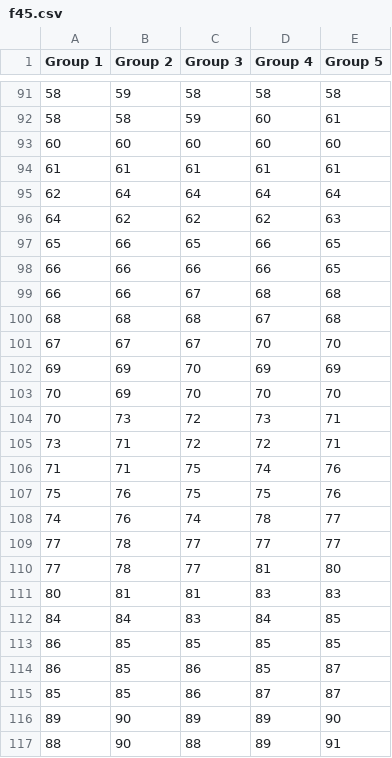
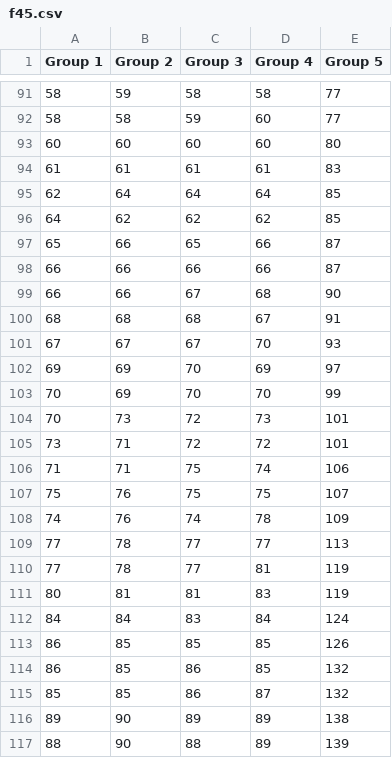
Before and after one commit to fiacobelli/dataToPlay, a CSV file: f45.csv, drawn as a sheet; only a part is shown, gaps mark what is left out; the diff covers the shown part only.

Commit message:
f45 group 5 significant

```diff
--- a/f45.csv
+++ b/f45.csv
@@ -91,27 +91,27 @@ Group 1,Group 2,Group 3,Group 4,Group 5
-58,59,58,58,58
-58,58,59,60,61
-60,60,60,60,60
-61,61,61,61,61
-62,64,64,64,64
-64,62,62,62,63
-65,66,65,66,65
-66,66,66,66,65
-66,66,67,68,68
-68,68,68,67,68
-67,67,67,70,70
-69,69,70,69,69
-70,69,70,70,70
-70,73,72,73,71
-73,71,72,72,71
-71,71,75,74,76
-75,76,75,75,76
-74,76,74,78,77
-77,78,77,77,77
-77,78,77,81,80
-80,81,81,83,83
-84,84,83,84,85
-86,85,85,85,85
-86,85,86,85,87
-85,85,86,87,87
-89,90,89,89,90
-88,90,88,89,91
+58,59,58,58,77
+58,58,59,60,77
+60,60,60,60,80
+61,61,61,61,83
+62,64,64,64,85
+64,62,62,62,85
+65,66,65,66,87
+66,66,66,66,87
+66,66,67,68,90
+68,68,68,67,91
+67,67,67,70,93
+69,69,70,69,97
+70,69,70,70,99
+70,73,72,73,101
+73,71,72,72,101
+71,71,75,74,106
+75,76,75,75,107
+74,76,74,78,109
+77,78,77,77,113
+77,78,77,81,119
+80,81,81,83,119
+84,84,83,84,124
+86,85,85,85,126
+86,85,86,85,132
+85,85,86,87,132
+89,90,89,89,138
+88,90,88,89,139
```
Also changed, not shown: 56 edited cells elsewhere in this file.
